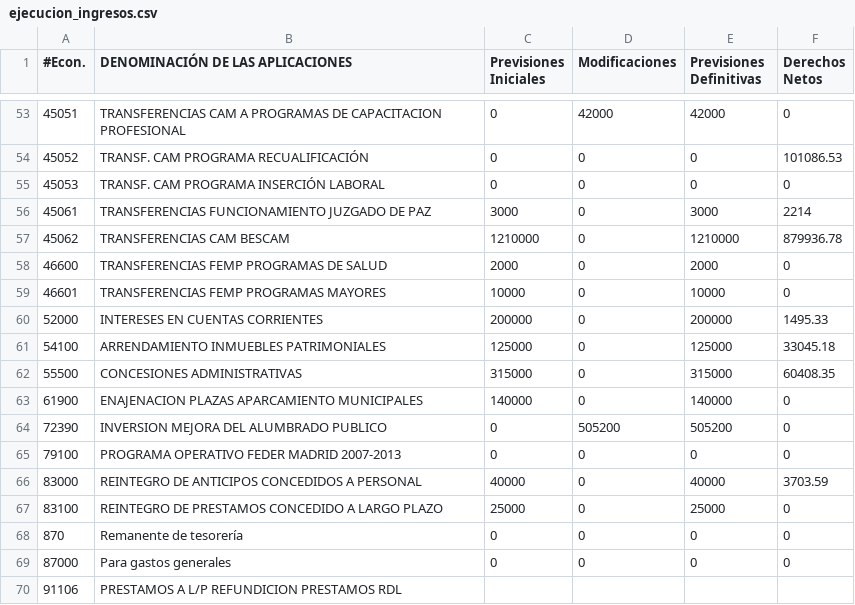
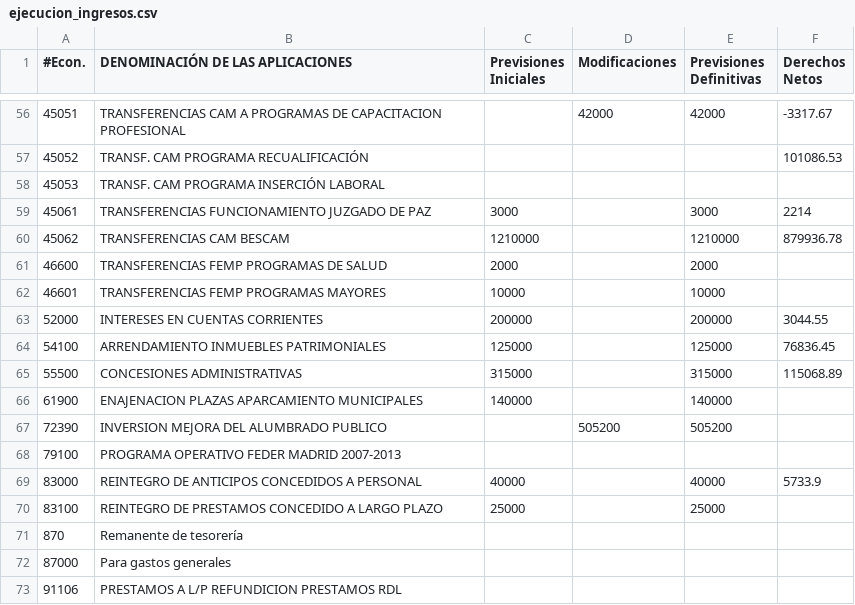
Before and after one commit to civio/presupuesto-pinto, a CSV file: data/es/municipio/2016/ejecucion_ingresos.csv, drawn as a sheet; only a part is shown, gaps mark what is left out; the diff covers the shown part only.

```diff
--- a/data/es/municipio/2016/ejecucion_ingresos.csv
+++ b/data/es/municipio/2016/ejecucion_ingresos.csv
@@ -53,18 +56,18 @@
-45051,TRANSFERENCIAS CAM A PROGRAMAS DE CAPACITACION PROFESIONAL,0,42000,42000,0
-45052,TRANSF. CAM PROGRAMA RECUALIFICACIÓN,0,0,0,101086.53
-45053,TRANSF. CAM PROGRAMA INSERCIÓN LABORAL,0,0,0,0
-45061,TRANSFERENCIAS FUNCIONAMIENTO JUZGADO DE PAZ,3000,0,3000,2214
-45062,TRANSFERENCIAS CAM BESCAM,1210000,0,1210000,879936.78
-46600,TRANSFERENCIAS FEMP PROGRAMAS DE SALUD,2000,0,2000,0
-46601,TRANSFERENCIAS FEMP PROGRAMAS MAYORES,10000,0,10000,0
-52000,INTERESES EN CUENTAS CORRIENTES,200000,0,200000,1495.33
-54100,ARRENDAMIENTO INMUEBLES PATRIMONIALES,125000,0,125000,33045.18
-55500,CONCESIONES ADMINISTRATIVAS,315000,0,315000,60408.35
-61900,ENAJENACION PLAZAS APARCAMIENTO MUNICIPALES,140000,0,140000,0
-72390,INVERSION MEJORA DEL ALUMBRADO PUBLICO,0,505200,505200,0
-79100,PROGRAMA OPERATIVO FEDER MADRID 2007-2013,0,0,0,0
-83000,REINTEGRO DE ANTICIPOS CONCEDIDOS A PERSONAL,40000,0,40000,3703.59
-83100,REINTEGRO DE PRESTAMOS CONCEDIDO A LARGO PLAZO,25000,0,25000,0
-870,Remanente de tesorería,0,0,0,0
-87000,Para gastos generales,0,0,0,0
+45051,TRANSFERENCIAS CAM A PROGRAMAS DE CAPACITACION PROFESIONAL,,42000,42000,-3317.67
+45052,TRANSF. CAM PROGRAMA RECUALIFICACIÓN,,,,101086.53
+45053,TRANSF. CAM PROGRAMA INSERCIÓN LABORAL,,,,
+45061,TRANSFERENCIAS FUNCIONAMIENTO JUZGADO DE PAZ,3000,,3000,2214
+45062,TRANSFERENCIAS CAM BESCAM,1210000,,1210000,879936.78
+46600,TRANSFERENCIAS FEMP PROGRAMAS DE SALUD,2000,,2000,
+46601,TRANSFERENCIAS FEMP PROGRAMAS MAYORES,10000,,10000,
+52000,INTERESES EN CUENTAS CORRIENTES,200000,,200000,3044.55
+54100,ARRENDAMIENTO INMUEBLES PATRIMONIALES,125000,,125000,76836.45
+55500,CONCESIONES ADMINISTRATIVAS,315000,,315000,115068.89
+61900,ENAJENACION PLAZAS APARCAMIENTO MUNICIPALES,140000,,140000,
+72390,INVERSION MEJORA DEL ALUMBRADO PUBLICO,,505200,505200,
+79100,PROGRAMA OPERATIVO FEDER MADRID 2007-2013,,,,
+83000,REINTEGRO DE ANTICIPOS CONCEDIDOS A PERSONAL,40000,,40000,5733.9
+83100,REINTEGRO DE PRESTAMOS CONCEDIDO A LARGO PLAZO,25000,,25000,
+870,Remanente de tesorería,,,,
+87000,Para gastos generales,,,,
 91106,PRESTAMOS A L/P REFUNDICION PRESTAMOS RDL,,,,
```
Also changed, not shown: 3 added rows and 106 edited cells elsewhere in this file, data/es/municipio/2016/ejecucion_gastos.csv, 1 other file.
